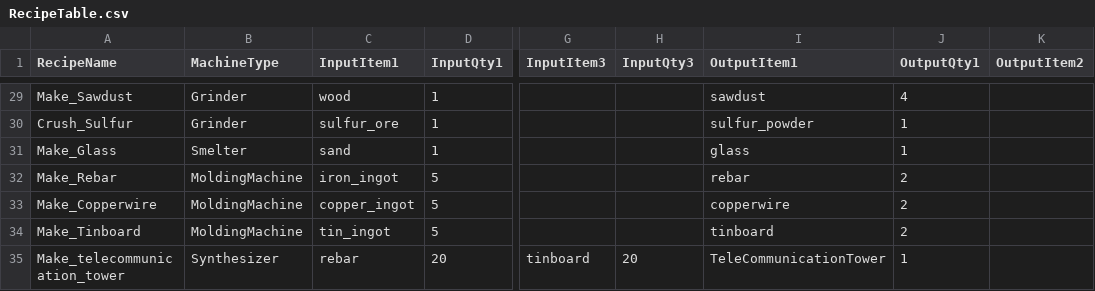
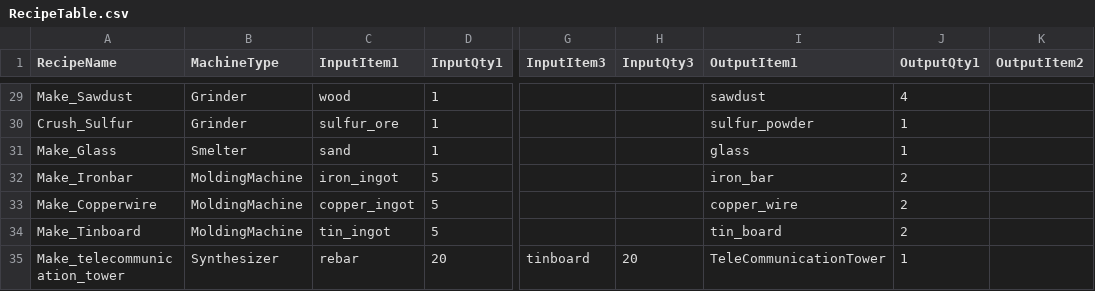
Before and after one commit to PU3-Lab/factory-space, a CSV file: frontend/Source/Wanted_Factory/Data/RecipeTable.csv, drawn as a sheet; only a part is shown, gaps mark what is left out; the diff names each change by its address in the sheet, - before the commit and + after, or states it on an @@ line.

```diff
--- a/frontend/Source/Wanted_Factory/Data/RecipeTable.csv
+++ b/frontend/Source/Wanted_Factory/Data/RecipeTable.csv
-A32 (RecipeName): Make_Rebar
+A32 (RecipeName): Make_Ironbar
-I32 (OutputItem1): rebar
+I32 (OutputItem1): iron_bar
-I33 (OutputItem1): copperwire
+I33 (OutputItem1): copper_wire
-I34 (OutputItem1): tinboard
+I34 (OutputItem1): tin_board
```
Also changed, not shown: frontend/Source/Wanted_Factory/Data/ResourceTable.csv, frontend/Source/Wanted_Factory/Data/tutorial_quest_dialogue.csv, 5 other files.
